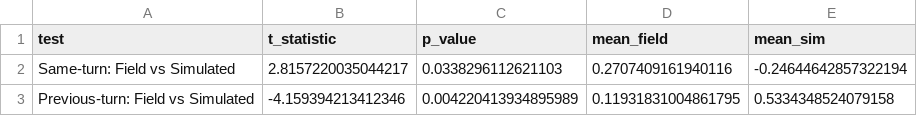
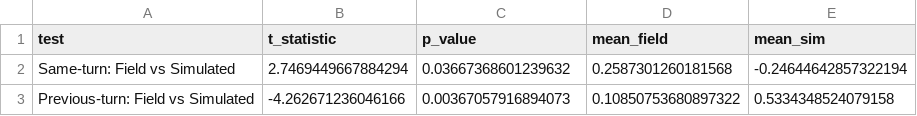
Before and after one commit to Halfidaldal/PENPAL_analysis, a CSV file: analysis/tables/alignment_statistical_tests.csv, drawn as a sheet.

```diff
--- a/analysis/tables/alignment_statistical_tests.csv
+++ b/analysis/tables/alignment_statistical_tests.csv
@@ -1,3 +1,3 @@
 test,t_statistic,p_value,mean_field,mean_sim
-Same-turn: Field vs Simulated,2.8157220035044217,0.0338296112621103,0.2707409161940116,-0.24644642857322194
-Previous-turn: Field vs Simulated,-4.159394213412346,0.004220413934895989,0.11931831004861795,0.5334348524079158
+Same-turn: Field vs Simulated,2.7469449667884294,0.03667368601239632,0.2587301260181568,-0.24644642857322194
+Previous-turn: Field vs Simulated,-4.262671236046166,0.00367057916894073,0.10850753680897322,0.5334348524079158
```
Also changed, not shown: analysis/tables/valence_descriptive_stats.csv, 18 other files.
